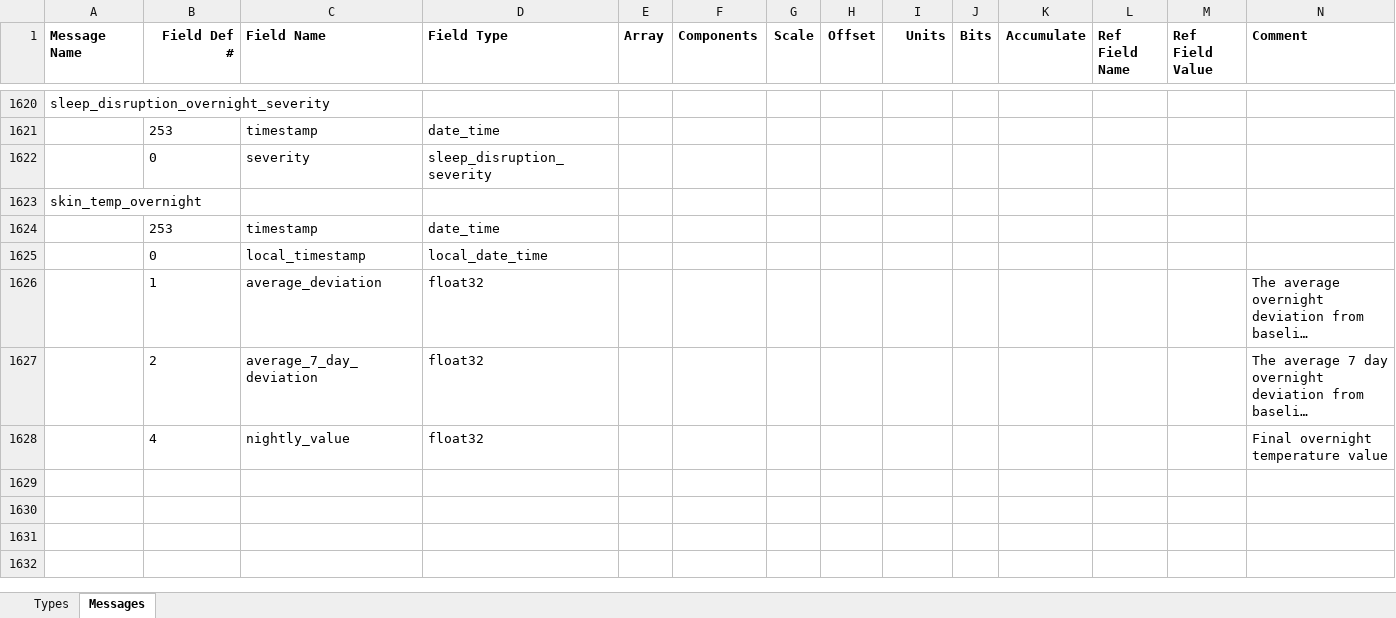
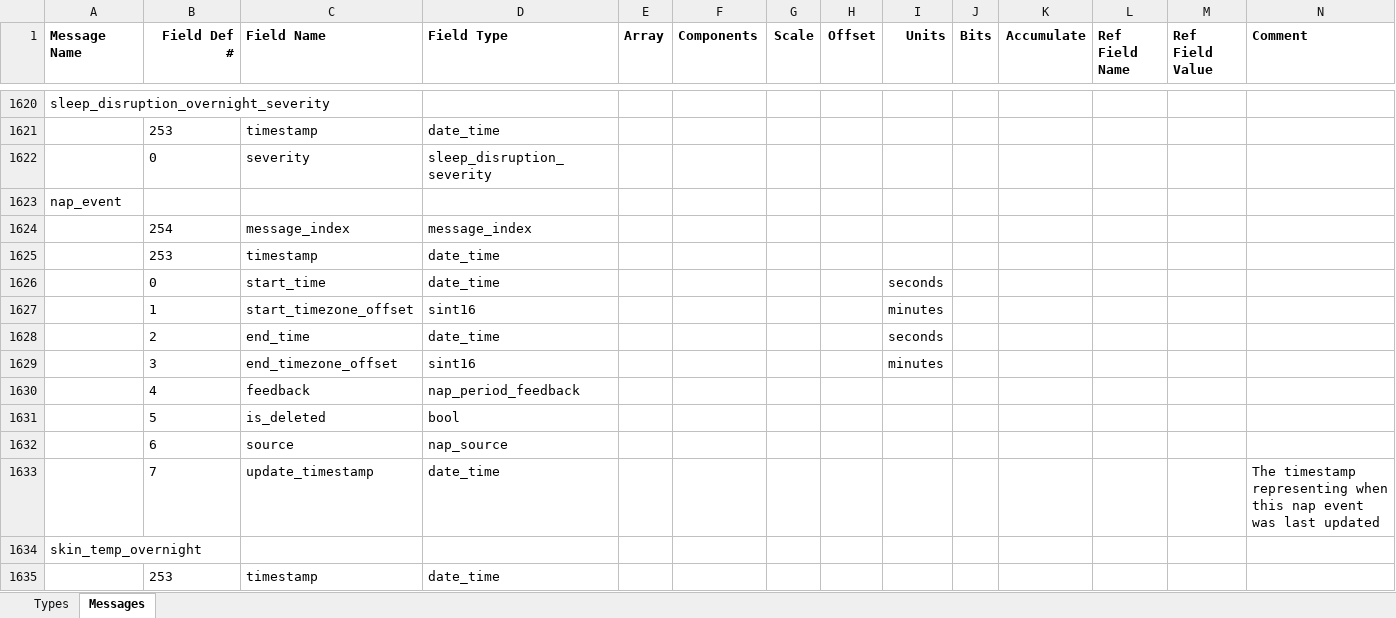
Before and after one commit to muktihari/fit, an Excel workbook: internal/cmd/fitgen/Profile.xlsx, sheet Messages, drawn as a sheet; only a part is shown, gaps mark what is left out; the shorter side is filled out with more unchanged rows; long unchanged cells end in …; values as stored, in another font and other column widths than the file's, no borders; rows hold the shown columns only; the diff names each change by its address in the sheet, - before the commit and + after, or states it on an @@ line.

```diff
--- a/internal/cmd/fitgen/Profile.xlsx (sheet Messages)
+++ b/internal/cmd/fitgen/Profile.xlsx (sheet Messages)
+row 1623: nap_event
+row 1624:  | 254 | message_index | message_index
+row 1625:  | 253 | timestamp | date_time
+row 1626:  | 0 | start_time | date_time |  |  |  |  | seconds
+row 1627:  | 1 | start_timezone_offset | sint16 |  |  |  |  | minutes
+row 1628:  | 2 | end_time | date_time |  |  |  |  | seconds
+row 1629:  | 3 | end_timezone_offset | sint16 |  |  |  |  | minutes
+row 1630:  | 4 | feedback | nap_period_feedback
+row 1631:  | 5 | is_deleted | bool
+row 1632:  | 6 | source | nap_source
+row 1633:  | 7 | update_timestamp | date_time |  |  |  |  |  |  |  |  |  | The timestamp representing when this nap event was last updated
```
Also changed, not shown: sheet Types, 16 other files.
